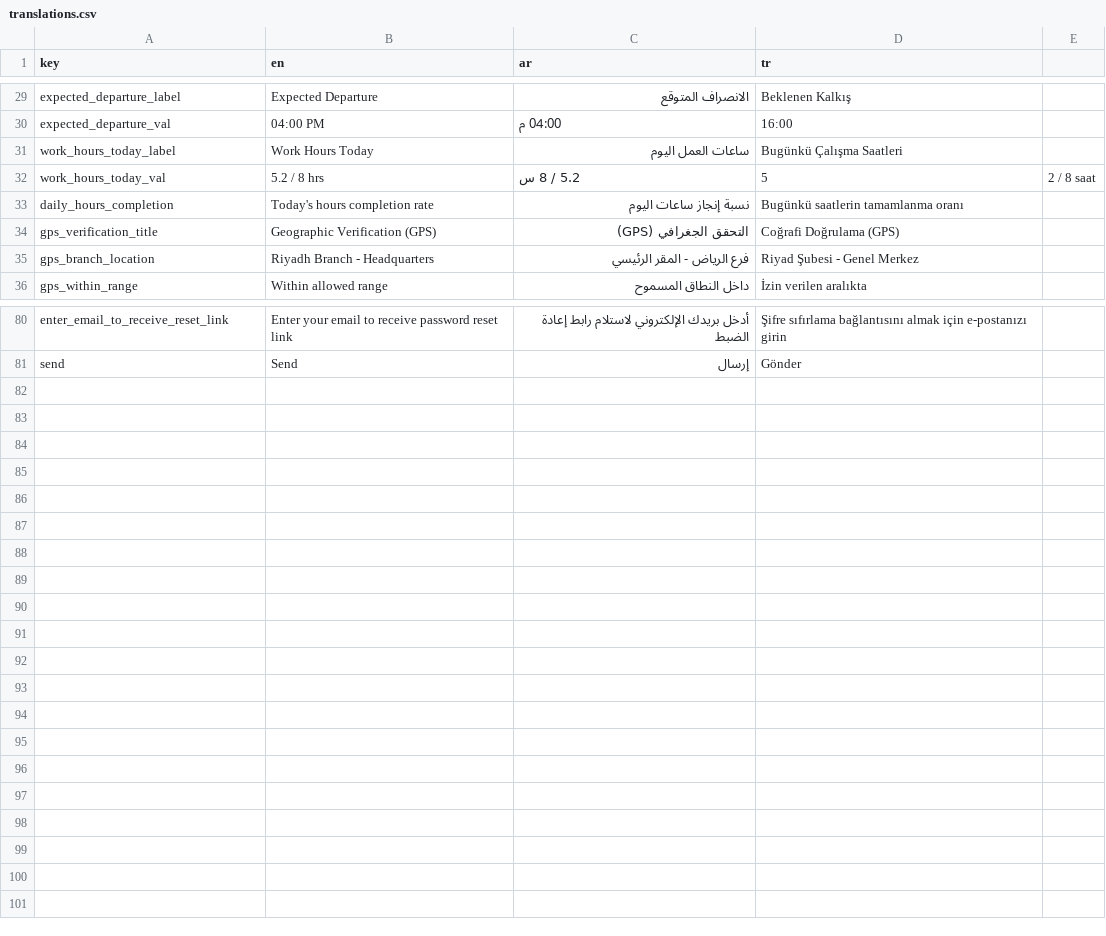
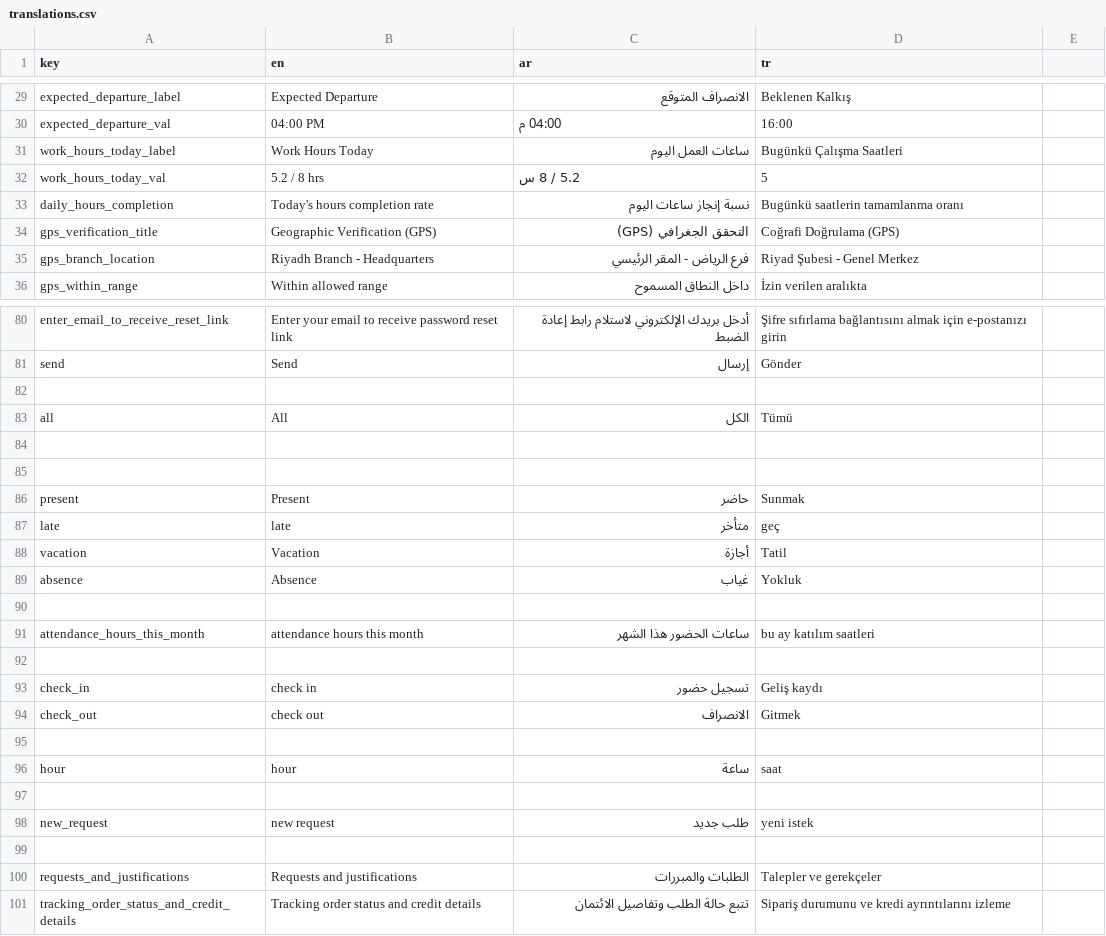
Before and after one commit to El-Baltagy/pissarde, a CSV file: assets/l10n/translations.csv, drawn as a sheet; only a part is shown, gaps mark what is left out; the diff covers the shown part only.

```diff
--- a/assets/l10n/translations.csv
+++ b/assets/l10n/translations.csv
@@ -31,3 +31,3 @@ expected_departure_val,04:00 PM,04:00 م,16:00
 work_hours_today_label,Work Hours Today,ساعات العمل اليوم,Bugünkü Çalışma Saatleri
-work_hours_today_val,5.2 / 8 hrs,5.2 / 8 س,5,2 / 8 saat
+work_hours_today_val,5.2 / 8 hrs,5.2 / 8 س,5
 daily_hours_completion,Today's hours completion rate,نسبة إنجاز ساعات اليوم,Bugünkü saatlerin tamamlanma oranı
@@ -81 +81,21 @@ enter_email_to_receive_reset_link,Enter your email to receive password reset lin
 send,Send,إرسال,Gönder
+
+all,All,الكل,Tümü
+
+
+present,Present,حاضر,Sunmak
+late,late,متأخر,geç
+vacation,Vacation,أجازة,Tatil
+absence,Absence,غياب,Yokluk
+
+attendance_hours_this_month,attendance hours this month,ساعات الحضور هذا الشهر,bu ay katılım saatleri
+
+check_in,check in,تسجيل حضور,Geliş kaydı
+check_out,check out,الانصراف,Gitmek
+
+hour,hour,ساعة,saat
+
+new_request,new request,طلب جديد,yeni istek
+
+requests_and_justifications,Requests and justifications,الطلبات والمبررات,Talepler ve gerekçeler
+tracking_order_status_and_credit_details,Tracking order status and credit details,تتبع حالة الطلب وتفاصيل الائتمان,Sipariş durumunu ve kredi ayrıntılarını izleme
```
Also changed, not shown: 1 edited cell elsewhere in this file, 5 other files.
